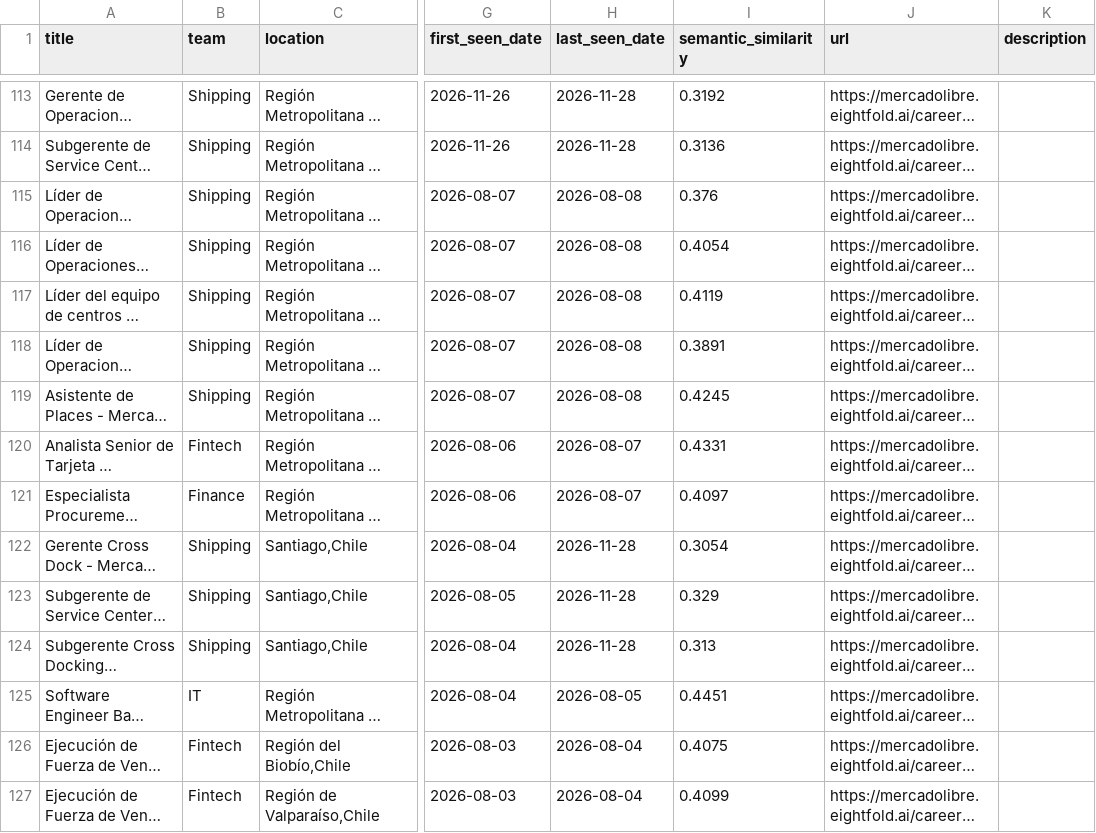
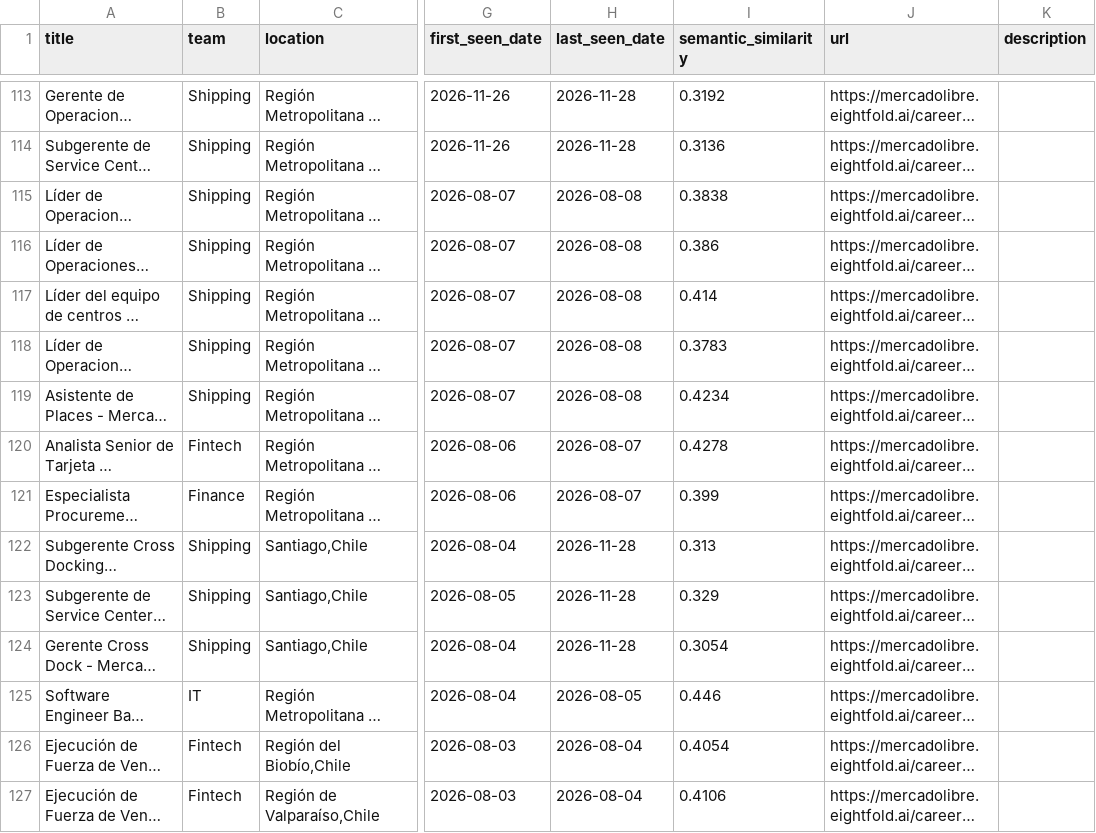
Before and after one commit to BarbaraPFloresRios/JobTrackerChile, a CSV file: data/raw/mercadolibre_jobs.csv, drawn as a sheet; only a part is shown, gaps mark what is left out; long unchanged cells end in …; the diff covers the shown part only; the diff names each change by its address in the sheet, - before the commit and + after, or states it on an @@ line.

```diff
--- a/data/raw/mercadolibre_jobs.csv
+++ b/data/raw/mercadolibre_jobs.csv
-I115 (semantic_similarity): 0.376
+I115 (semantic_similarity): 0.3838
-I116 (semantic_similarity): 0.4054
+I116 (semantic_similarity): 0.386
-I117 (semantic_similarity): 0.4119
+I117 (semantic_similarity): 0.414
-I118 (semantic_similarity): 0.3891
+I118 (semantic_similarity): 0.3783
-I119 (semantic_similarity): 0.4245
+I119 (semantic_similarity): 0.4234
-I120 (semantic_similarity): 0.4331
+I120 (semantic_similarity): 0.4278
-I121 (semantic_similarity): 0.4097
+I121 (semantic_similarity): 0.399
@@ row 124 moved to row 122: Subgerente Cross Docking - Mercado Envío… @@
-I125 (semantic_similarity): 0.4451
+I125 (semantic_similarity): 0.446
-I126 (semantic_similarity): 0.4075
+I126 (semantic_similarity): 0.4054
-I127 (semantic_similarity): 0.4099
+I127 (semantic_similarity): 0.4106
```
Also changed, not shown: 28 moved rows and 65 edited cells elsewhere in this file, data/raw/ccu_jobs.csv, data/raw/pf_jobs.csv, 28 other files.
